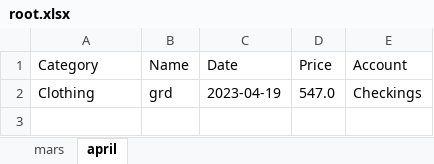
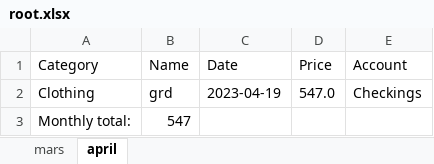
Before and after one commit to Eliastrana/PBS, an Excel workbook: src/main/resources/userfiles/root/root.xlsx, sheet april, drawn as a sheet; values as stored, in another font and other column widths than the file's, no borders; the diff names each change by its address in the sheet, - before the commit and + after, or states it on an @@ line.

```diff
--- a/src/main/resources/userfiles/root/root.xlsx (sheet april)
+++ b/src/main/resources/userfiles/root/root.xlsx (sheet april)
+row 3: Monthly total: | 547
```
Also changed, not shown: sheet mars, src/main/resources/userfiles/eliastt/eliastt.xlsx, 17 other files.
